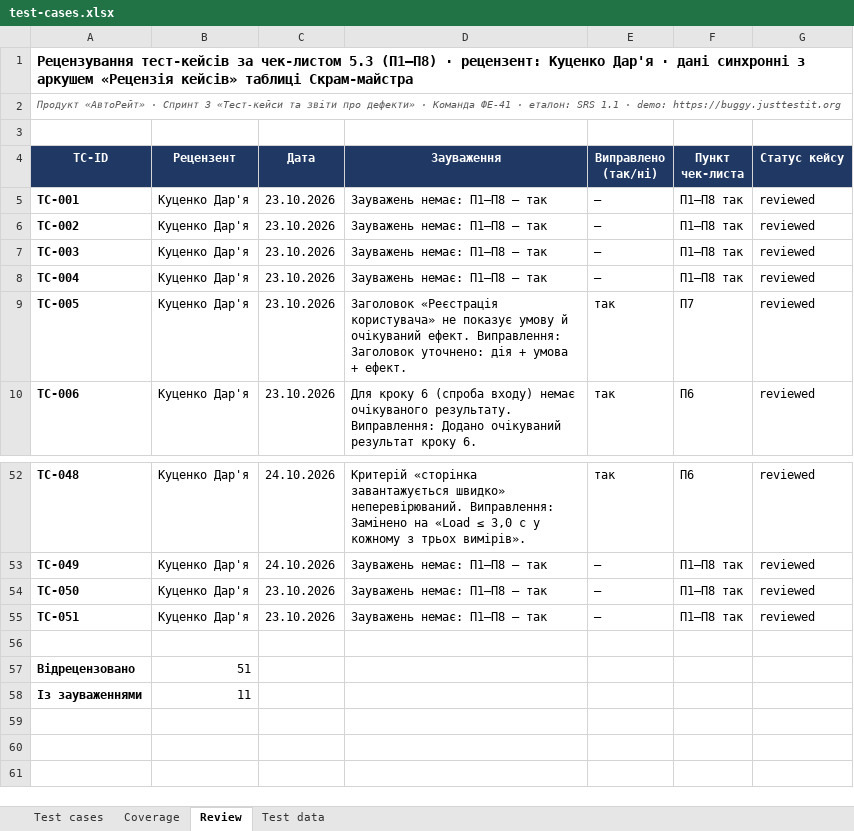
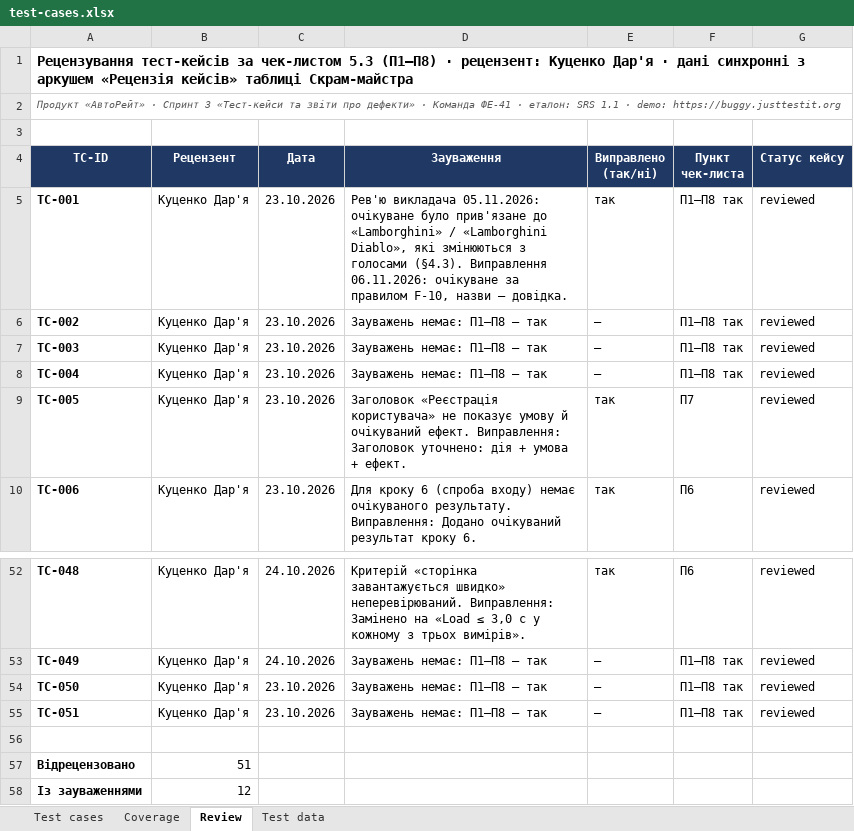
Before and after one commit to sushynskyimykolafe41-cmd/tzyapz-sprint-1, an Excel workbook: docs/sprint3/test-cases.xlsx, sheet Review, drawn as a sheet; only a part is shown, gaps mark what is left out; values as stored, in another font and other column widths than the file's, no borders; conditional formats not drawn; the diff names each change by its address in the sheet, - before the commit and + after, or states it on an @@ line.

```diff
--- a/docs/sprint3/test-cases.xlsx (sheet Review)
+++ b/docs/sprint3/test-cases.xlsx (sheet Review)
-D5 (Зауваження): Зауважень немає: П1–П8 — так
+D5 (Зауваження): Рев'ю викладача 05.11.2026: очікуване було прив'язане до «Lamborghini» / «Lamborghini Diablo», які змінюються з голосами (§4.3). Виправлення 06.11.2026: очікуване за правилом F-10, назви — довідка.
-E5 (Виправлено (так/ні)): —
+E5 (Виправлено (так/ні)): так
-B58 (Рецензент): 11
+B58 (Рецензент): 12
```
Also changed, not shown: sheet Test cases, sheet Coverage, sheet Test data.
